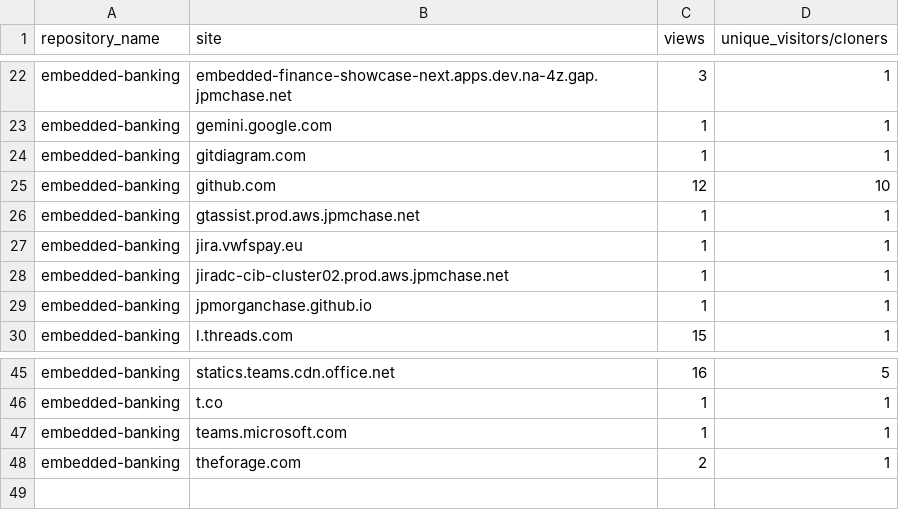
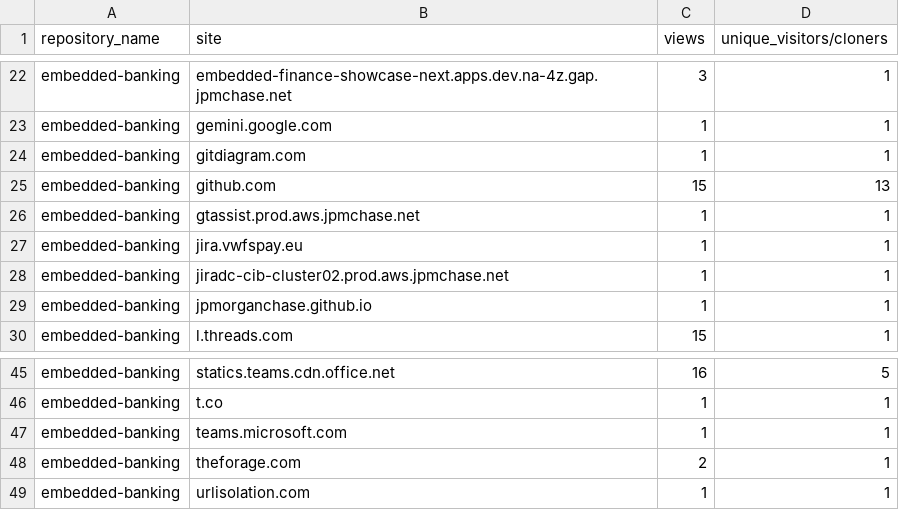
Before and after one commit to jpmorgan-payments/embedded-finance, a CSV file: metrics/referrer-stats-sorted.csv, drawn as a sheet; only a part is shown, gaps mark what is left out.

```diff
--- a/metrics/referrer-stats-sorted.csv
+++ b/metrics/referrer-stats-sorted.csv
@@ -24,3 +24,3 @@ embedded-banking,gemini.google.com,1,1
 embedded-banking,gitdiagram.com,1,1
-embedded-banking,github.com,12,10
+embedded-banking,github.com,15,13
 embedded-banking,gtassist.prod.aws.jpmchase.net,1,1
@@ -48 +48,2 @@ embedded-banking,teams.microsoft.com,1,1
 embedded-banking,theforage.com,2,1
+embedded-banking,urlisolation.com,1,1
```
Also changed, not shown: metrics/clone-stats-sorted.csv, metrics/clone-stats.csv, 3 other files.
